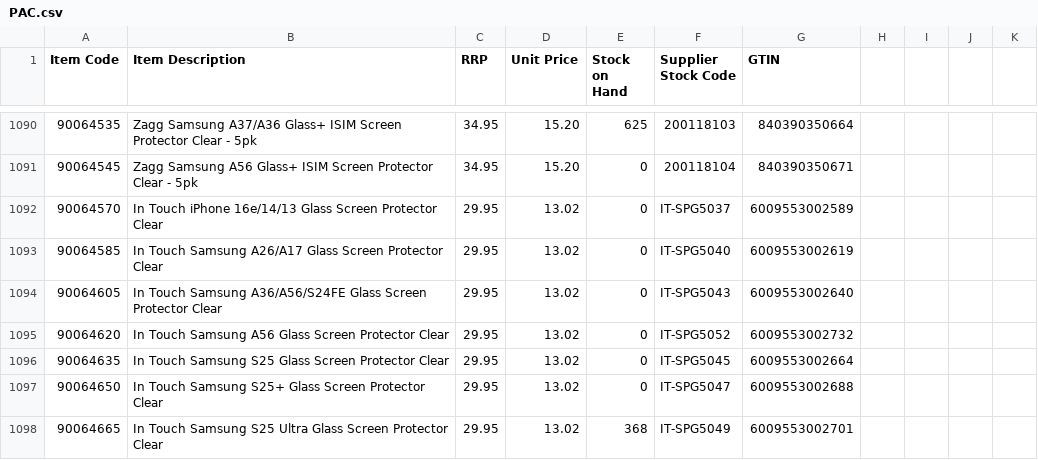
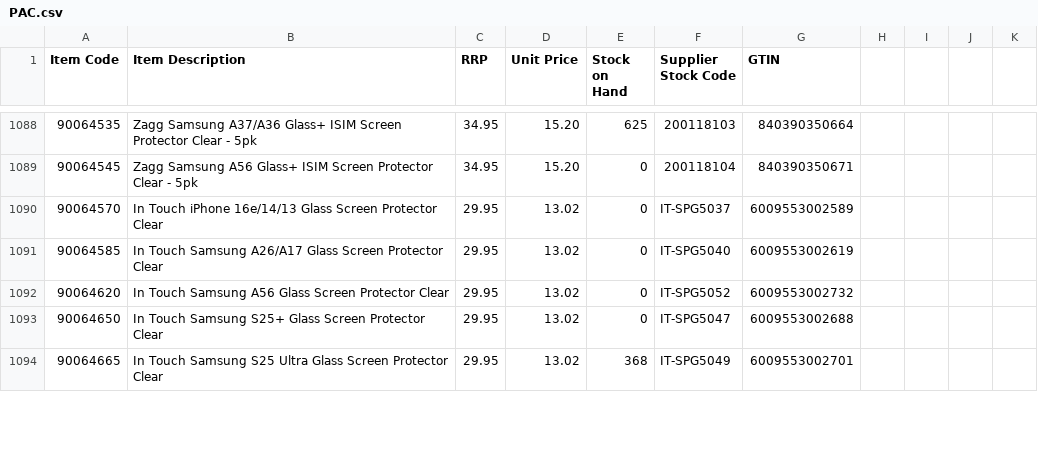
Before and after one commit to weberyuweili/cackle-catalogs, a CSV file: PAC.csv, drawn as a sheet; only a part is shown, gaps mark what is left out; the diff covers the shown part only.

Commit message:
UpdatePAC.csv

```diff
--- a/PAC.csv
+++ b/PAC.csv
@@ -1093,5 +1091,3 @@ Item Code,Item Description,RRP,Unit Price,Stock on Hand,Supplier Stock Code,GTIN
 90064585,In Touch Samsung A26/A17 Glass Screen Protector Clear,29.95,13.02,0,IT-SPG5040,6009553002619
-90064605,In Touch Samsung A36/A56/S24FE Glass Screen Protector Clear,29.95,13.02,0,IT-SPG5043,6009553002640
 90064620,In Touch Samsung A56 Glass Screen Protector Clear,29.95,13.02,0,IT-SPG5052,6009553002732
-90064635,In Touch Samsung S25 Glass Screen Protector Clear,29.95,13.02,0,IT-SPG5045,6009553002664
 90064650,In Touch Samsung S25+ Glass Screen Protector Clear,29.95,13.02,0,IT-SPG5047,6009553002688
```
Also changed, not shown: 1 added row, 3 removed rows and 81 edited cells elsewhere in this file.
